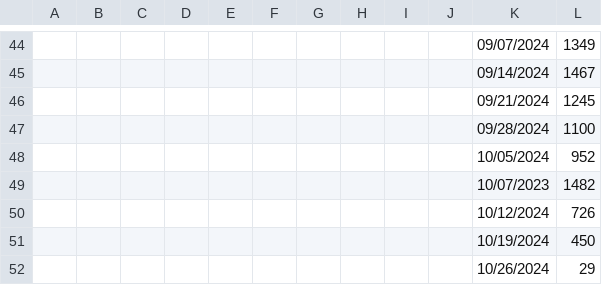
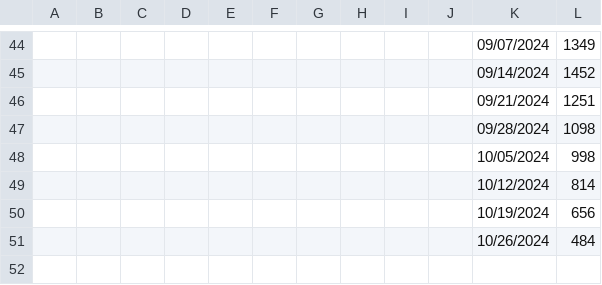
Before and after one commit to whocov/csv_weekly_hosp_icu, a CSV file: historical_clean_data - USA sentinel.csv, drawn as a sheet; only a part is shown, gaps mark what is left out; removed rows and columns are numbered as before the commit, all else as after; the diff covers the shown part only; the diff names each change by its address in the sheet, - before the commit and + after, or states it on an @@ line.

```diff
--- a/historical_clean_data - USA sentinel.csv
+++ b/historical_clean_data - USA sentinel.csv
-L45: 1467
+L45: 1452
-L46: 1245
+L46: 1251
-L47: 1100
+L47: 1098
-L48: 952
+L48: 998
-row 49:  |  |  |  |  |  |  |  |  |  | 10/07/2023 | 1482
-L49: 726
+L49: 814
-L50: 450
+L50: 656
-L51: 29
+L51: 484
```
Also changed, not shown: 63 edited cells elsewhere in this file.
